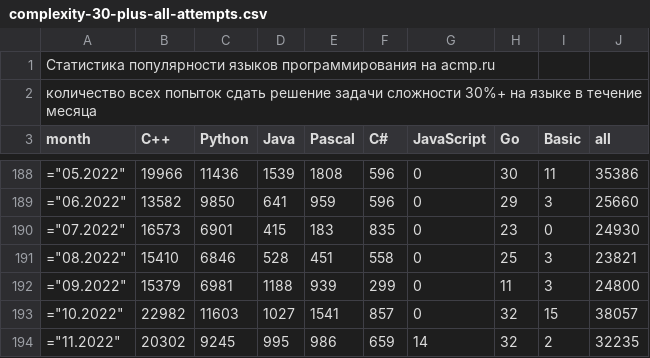
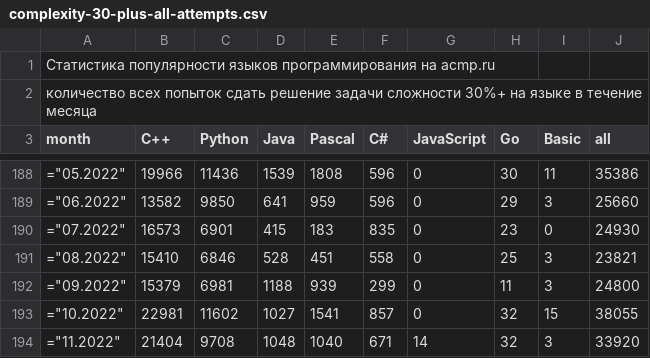
Before and after one commit to BorisMenshikov/acmp-langs-data, a CSV file: complexity-30-plus-all-attempts.csv, drawn as a sheet; only a part is shown, gaps mark what is left out.

```diff
--- a/complexity-30-plus-all-attempts.csv
+++ b/complexity-30-plus-all-attempts.csv
@@ -192,3 +192,3 @@ month;C++;Python;Java;Pascal;C#;JavaScript;Go;Basic;all
 ="09.2022";15379;6981;1188;939;299;0;11;3;24800
-="10.2022";22982;11603;1027;1541;857;0;32;15;38057
-="11.2022";20302;9245;995;986;659;14;32;2;32235
+="10.2022";22981;11602;1027;1541;857;0;32;15;38055
+="11.2022";21404;9708;1048;1040;671;14;32;3;33920
```
Also changed, not shown: accepted-attempts.csv, accepted-unique-user-problem.csv, 15 other files.
